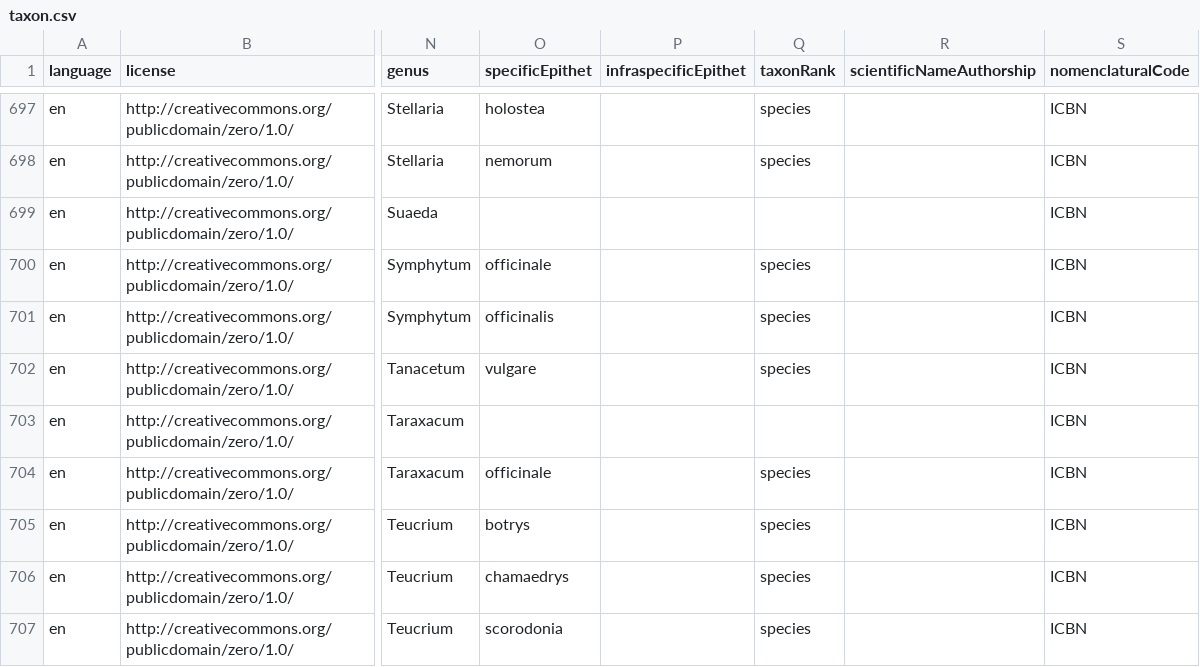
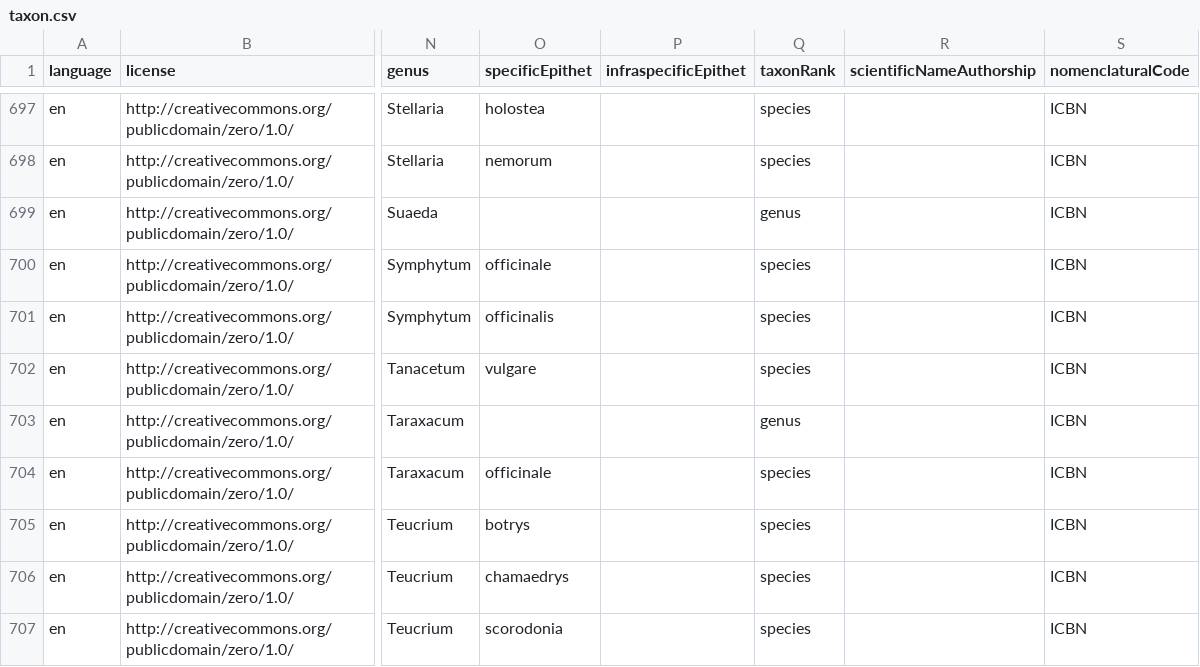
Before and after one commit to qgroom/Catalogue-des-Uredinales-de-Belgique, a CSV file: data/processed/taxon.csv, drawn as a sheet; only a part is shown, gaps mark what is left out; the diff covers the shown part only; the diff names each change by its address in the sheet, - before the commit and + after, or states it on an @@ line.

Commit message:
Add genus to taxonRank

```diff
--- a/data/processed/taxon.csv
+++ b/data/processed/taxon.csv
-Q699 (taxonRank): (empty)
+Q699 (taxonRank): genus
-Q703 (taxonRank): (empty)
+Q703 (taxonRank): genus
```
Also changed, not shown: 81 edited cells elsewhere in this file, 1 other file.
